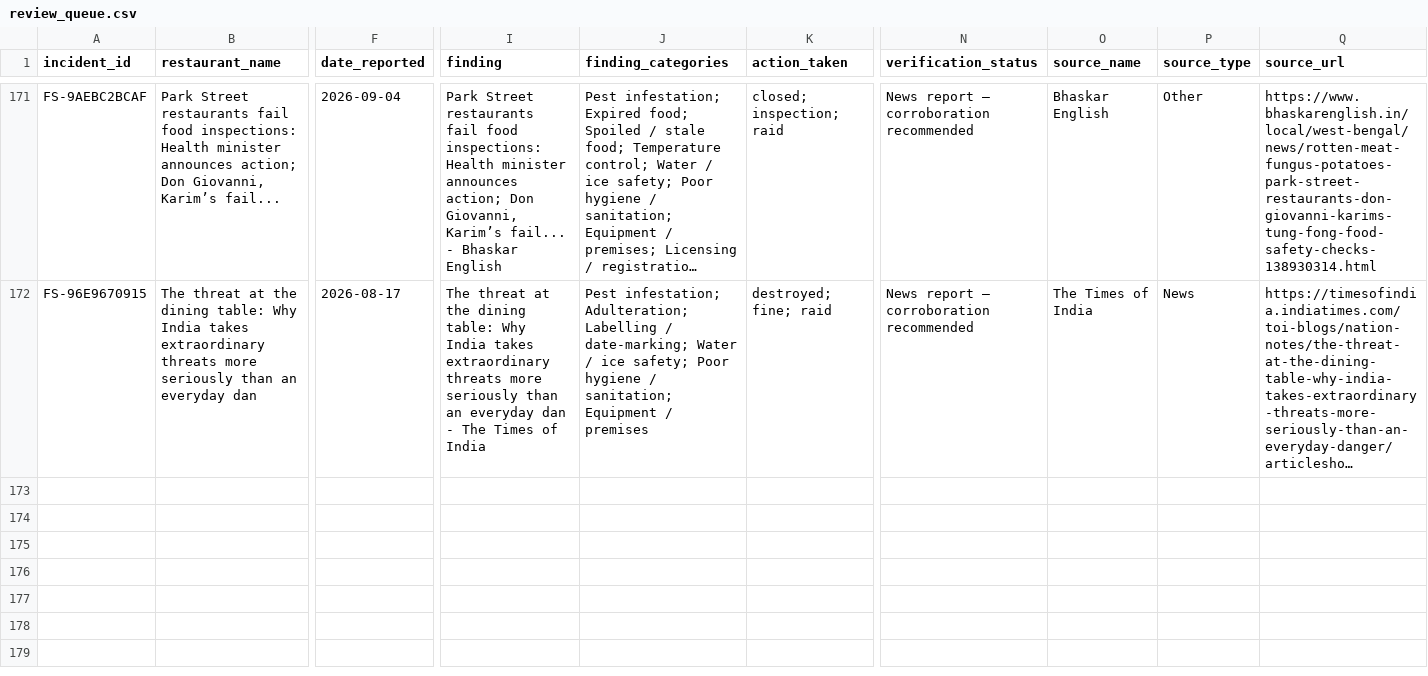
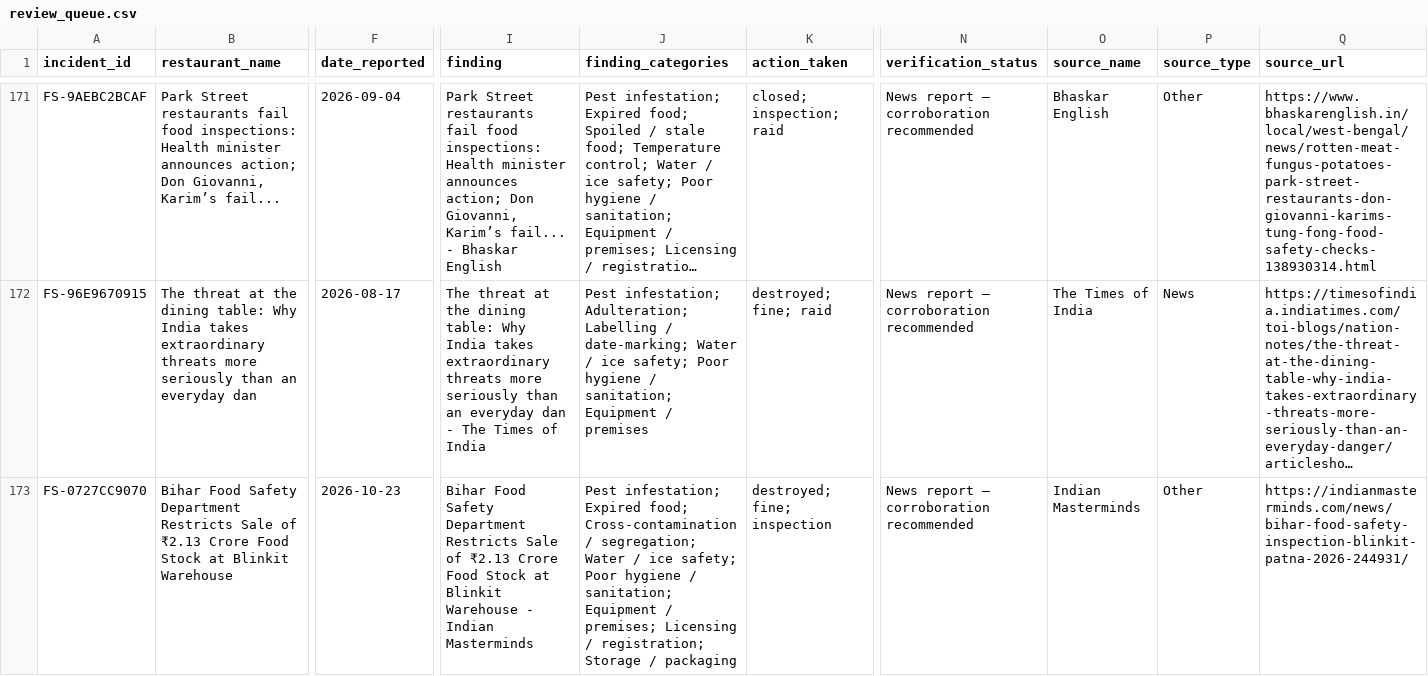
Before and after one commit to k-vk/foodsafetrytracker, a CSV file: data/review_queue.csv, drawn as a sheet; only a part is shown, gaps mark what is left out; long unchanged cells end in …; rows hold the shown columns only; the diff covers the shown part only; the diff names each change by its address in the sheet, - before the commit and + after, or states it on an @@ line.

```diff
--- a/data/review_queue.csv
+++ b/data/review_queue.csv
+row 173: FS-0727CC9070 | Bihar Food Safety Department Restricts Sale of ₹2.13 Crore Food Stock at Blinkit Warehouse | 2026-10-23 | Bihar Food Safety Department Restricts Sale of ₹2.13 Crore Food Stock at Blinkit Warehouse - Indian Masterminds | Pest infestation; Expired food; Cross-contamination / segregation; Water / ice safety; Poor hygiene / sanitation; Equipment / premises; Licensing / registration; Storage / packaging | destroyed; fine; inspection | News report — corroboration recommended | Indian Masterminds | Other | https://indianmasterminds.com/news/bihar-food-safety-inspection-blinkit-patna-2026-244931/
```
Also changed, not shown: 2 added rows elsewhere in this file, 1 other file.
